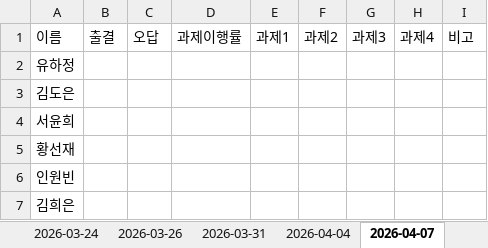
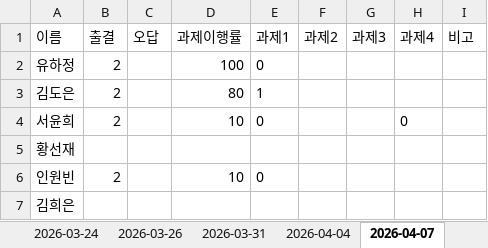
Before and after one commit to chlwnsghk123/report-system, an Excel workbook: 학습리포트.xlsx, sheet 2026-04-07, drawn as a sheet; values as stored, in another font and other column widths than the file's, no borders; the diff names each change by its address in the sheet, - before the commit and + after, or states it on an @@ line.

```diff
--- a/학습리포트.xlsx (sheet 2026-04-07)
+++ b/학습리포트.xlsx (sheet 2026-04-07)
-B2:B4 (출결): (empty)
+B2:B4 (출결): 2
-D2 (과제이행률): (empty)
+D2 (과제이행률): 100
-E2 (과제1): (empty)
+E2 (과제1): 0
-D3 (과제이행률): (empty)
+D3 (과제이행률): 80
-E3 (과제1): (empty)
+E3 (과제1): 1
-D4 (과제이행률): (empty)
+D4 (과제이행률): 10
-E4 (과제1): (empty)
+E4 (과제1): 0
-H4 (과제4): (empty)
+H4 (과제4): 0
-B6 (출결): (empty)
+B6 (출결): 2
-D6 (과제이행률): (empty)
+D6 (과제이행률): 10
-E6 (과제1): (empty)
+E6 (과제1): 0
```
Also changed, not shown: sheet 2026-04-04, sheet 2026-04-11, sheet 2026-03-31, sheet 수업정보, sheet 2026-03-24, sheet 2026-03-21, 4 more sheets, other sheet tabs.
